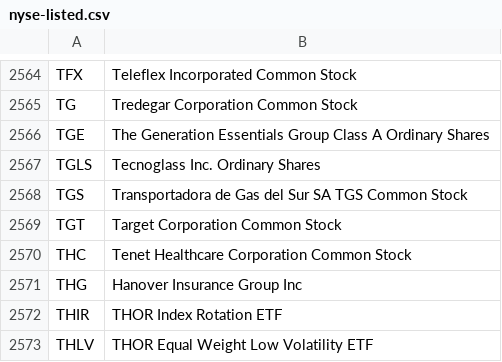
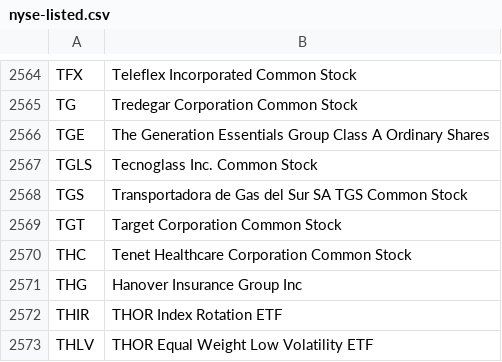
Before and after one commit to datasets/nyse-other-listings, a CSV file: data/nyse-listed.csv, drawn as a sheet; only a part is shown, gaps mark what is left out.

```diff
--- a/data/nyse-listed.csv
+++ b/data/nyse-listed.csv
@@ -2566,3 +2566,3 @@ TG,Tredegar Corporation Common Stock
 TGE,The Generation Essentials Group Class A Ordinary Shares
-TGLS,Tecnoglass Inc. Ordinary Shares
+TGLS,Tecnoglass Inc. Common Stock
 TGS,Transportadora de Gas del Sur SA TGS Common Stock
```
Also changed, not shown: data/other-listed.csv.
